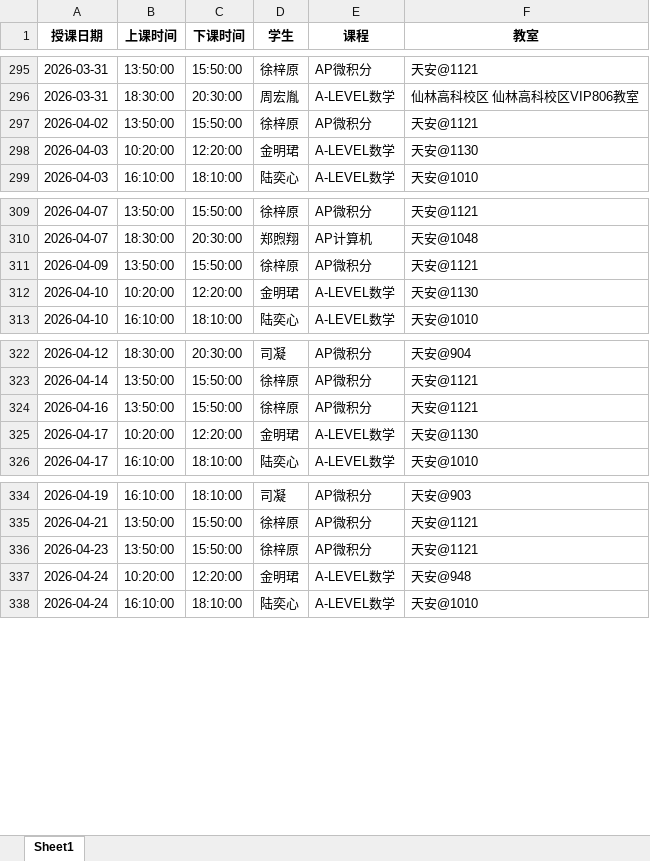
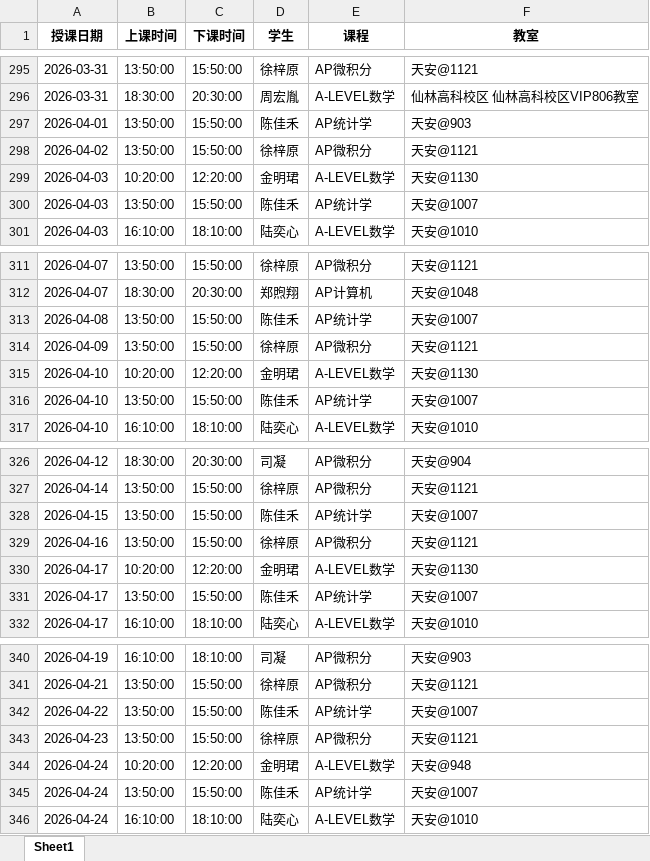
Before and after one commit to xiulikun/course-schedule, an Excel workbook: 彼岸课程.xlsx, sheet Sheet1, drawn as a sheet; only a part is shown, gaps mark what is left out; values as stored, in another font and other column widths than the file's, no borders; the diff covers the shown part only; the diff names each change by its address in the sheet, - before the commit and + after, or states it on an @@ line.

Commit message:
自动更新课程表

```diff
--- a/彼岸课程.xlsx (sheet Sheet1)
+++ b/彼岸课程.xlsx (sheet Sheet1)
+row 297: 2026-04-01 | 13:50:00 | 15:50:00 | 陈佳禾 | AP统计学 | 天安@903
+row 300: 2026-04-03 | 13:50:00 | 15:50:00 | 陈佳禾 | AP统计学 | 天安@1007
+row 313: 2026-04-08 | 13:50:00 | 15:50:00 | 陈佳禾 | AP统计学 | 天安@1007
+row 316: 2026-04-10 | 13:50:00 | 15:50:00 | 陈佳禾 | AP统计学 | 天安@1007
+row 328: 2026-04-15 | 13:50:00 | 15:50:00 | 陈佳禾 | AP统计学 | 天安@1007
+row 331: 2026-04-17 | 13:50:00 | 15:50:00 | 陈佳禾 | AP统计学 | 天安@1007
+row 342: 2026-04-22 | 13:50:00 | 15:50:00 | 陈佳禾 | AP统计学 | 天安@1007
+row 345: 2026-04-24 | 13:50:00 | 15:50:00 | 陈佳禾 | AP统计学 | 天安@1007
```
Also changed, not shown: 3 added rows elsewhere in this sheet.
